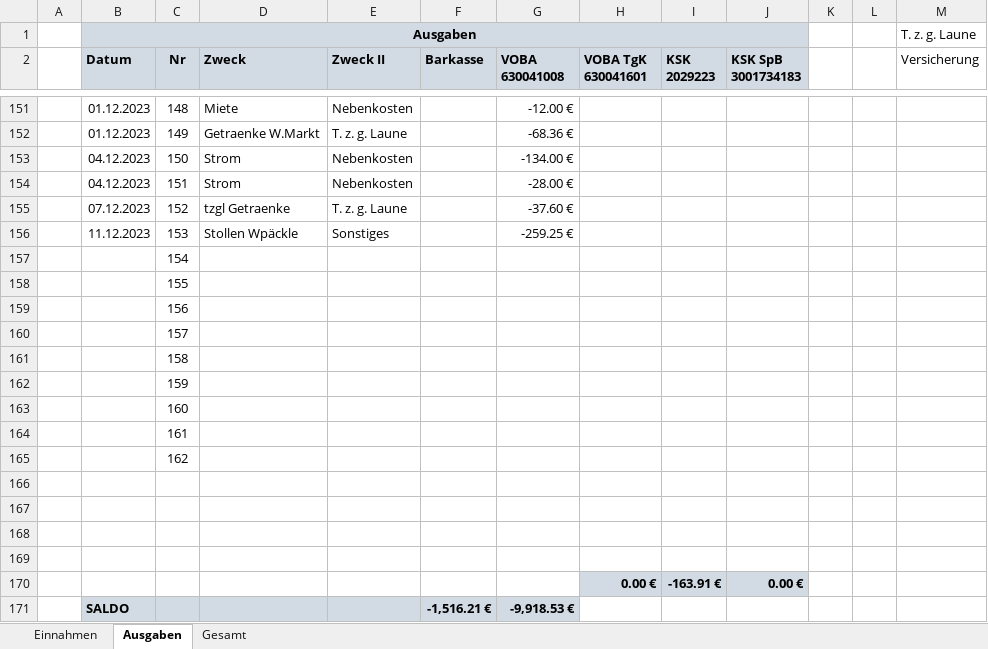
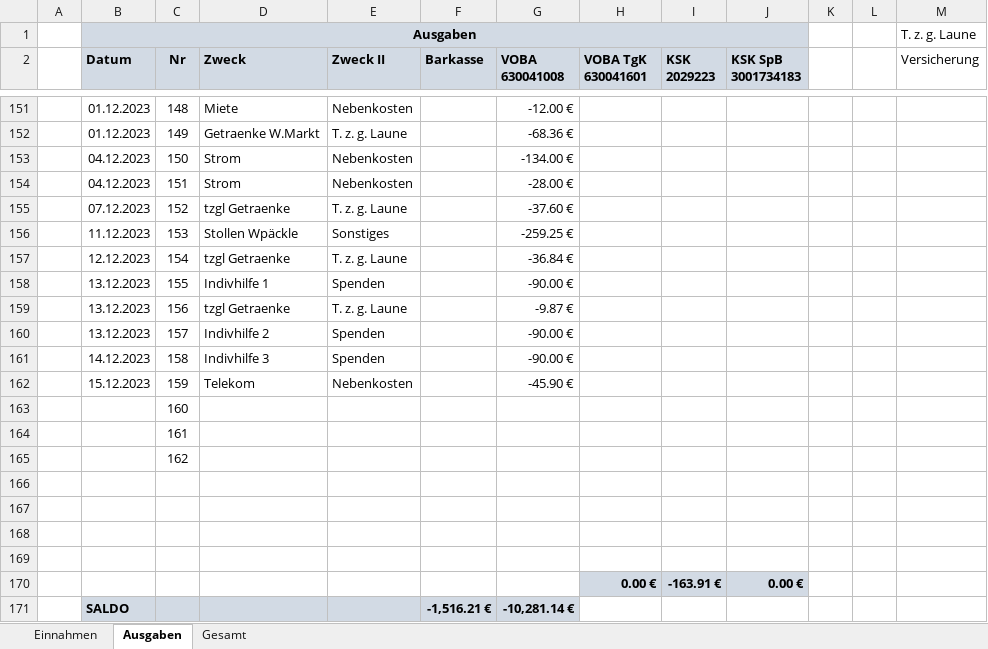
Before and after one commit to bwildner/AWO, an Excel workbook: 2023/AWO_Einnahmen_Ausgaben_2023.xlsx, sheet Ausgaben, drawn as a sheet; only a part is shown, gaps mark what is left out; values as stored, in another font and other column widths than the file's, no borders; conditional formats not drawn; the diff names each change by its address in the sheet, - before the commit and + after, or states it on an @@ line.

```diff
--- a/2023/AWO_Einnahmen_Ausgaben_2023.xlsx (sheet Ausgaben)
+++ b/2023/AWO_Einnahmen_Ausgaben_2023.xlsx (sheet Ausgaben)
-B157 (Datum): (empty)
+B157 (Datum): 12.12.2023
-D157 (Zweck): (empty)
+D157 (Zweck): tzgl Getraenke
-E157 (Zweck II): (empty)
+E157 (Zweck II): T. z. g. Laune
-G157 (VOBA 630041008): (empty)
+G157 (VOBA 630041008): -36.84 €
-B158:B160 (Datum): (empty)
+B158:B160 (Datum): 13.12.2023
-D158 (Zweck): (empty)
+D158 (Zweck): Indivhilfe 1
-E158 (Zweck II): (empty)
+E158 (Zweck II): Spenden
-G158 (VOBA 630041008): (empty)
+G158 (VOBA 630041008): -90.00 €
-D159 (Zweck): (empty)
+D159 (Zweck): tzgl Getraenke
-E159 (Zweck II): (empty)
+E159 (Zweck II): T. z. g. Laune
-G159 (VOBA 630041008): (empty)
+G159 (VOBA 630041008): -9.87 €
-D160 (Zweck): (empty)
+D160 (Zweck): Indivhilfe 2
-E160:E161 (Zweck II): (empty)
+E160:E161 (Zweck II): Spenden
-G160:G161 (VOBA 630041008): (empty)
+G160:G161 (VOBA 630041008): -90.00 €
-B161 (Datum): (empty)
+B161 (Datum): 14.12.2023
-D161 (Zweck): (empty)
+D161 (Zweck): Indivhilfe 3
-B162 (Datum): (empty)
+B162 (Datum): 15.12.2023
-D162 (Zweck): (empty)
+D162 (Zweck): Telekom
-E162 (Zweck II): (empty)
+E162 (Zweck II): Nebenkosten
-G162 (VOBA 630041008): (empty)
+G162 (VOBA 630041008): -45.90 €
-G171 (VOBA 630041008): -9,918.53 €
+G171 (VOBA 630041008): -10,281.14 €
```
Also changed, not shown: sheet Einnahmen, 6 other files.
